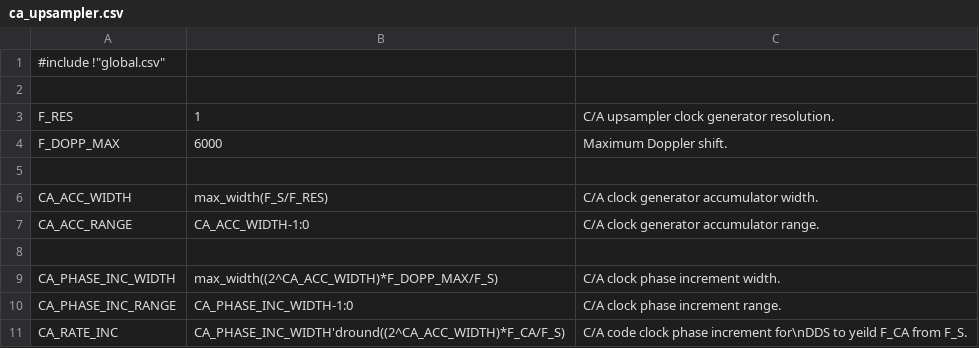
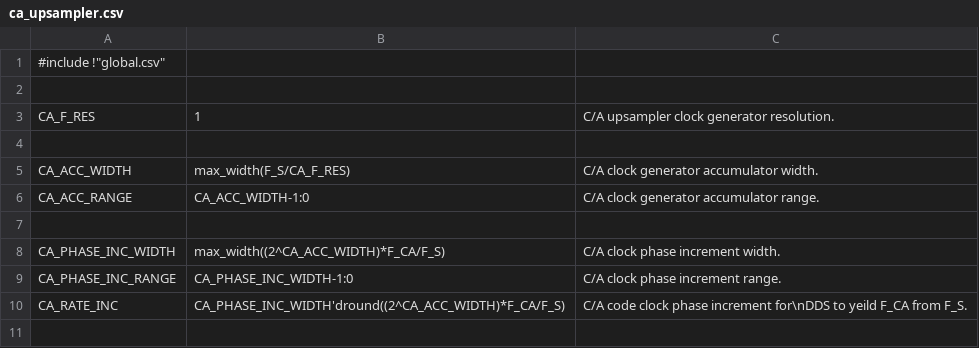
Before and after one commit to aanjhan/cu-hw-gps, a CSV file: gps/verilog/components/ca_upsampler.csv, drawn as a sheet.

```diff
--- a/gps/verilog/components/ca_upsampler.csv
+++ b/gps/verilog/components/ca_upsampler.csv
@@ -2,9 +2,8 @@
 
-F_RES,1,C/A upsampler clock generator resolution.
-F_DOPP_MAX,6000,Maximum Doppler shift.
+CA_F_RES,1,C/A upsampler clock generator resolution.
 
-CA_ACC_WIDTH,max_width(F_S/F_RES),C/A clock generator accumulator width.
+CA_ACC_WIDTH,max_width(F_S/CA_F_RES),C/A clock generator accumulator width.
 CA_ACC_RANGE,CA_ACC_WIDTH-1:0,C/A clock generator accumulator range.
 
-CA_PHASE_INC_WIDTH,max_width((2^CA_ACC_WIDTH)*F_DOPP_MAX/F_S),C/A clock phase increment width.
+CA_PHASE_INC_WIDTH,max_width((2^CA_ACC_WIDTH)*F_CA/F_S),C/A clock phase increment width.
 CA_PHASE_INC_RANGE,CA_PHASE_INC_WIDTH-1:0,C/A clock phase increment range.
```
Also changed, not shown: gps/verilog/components/global.csv.
